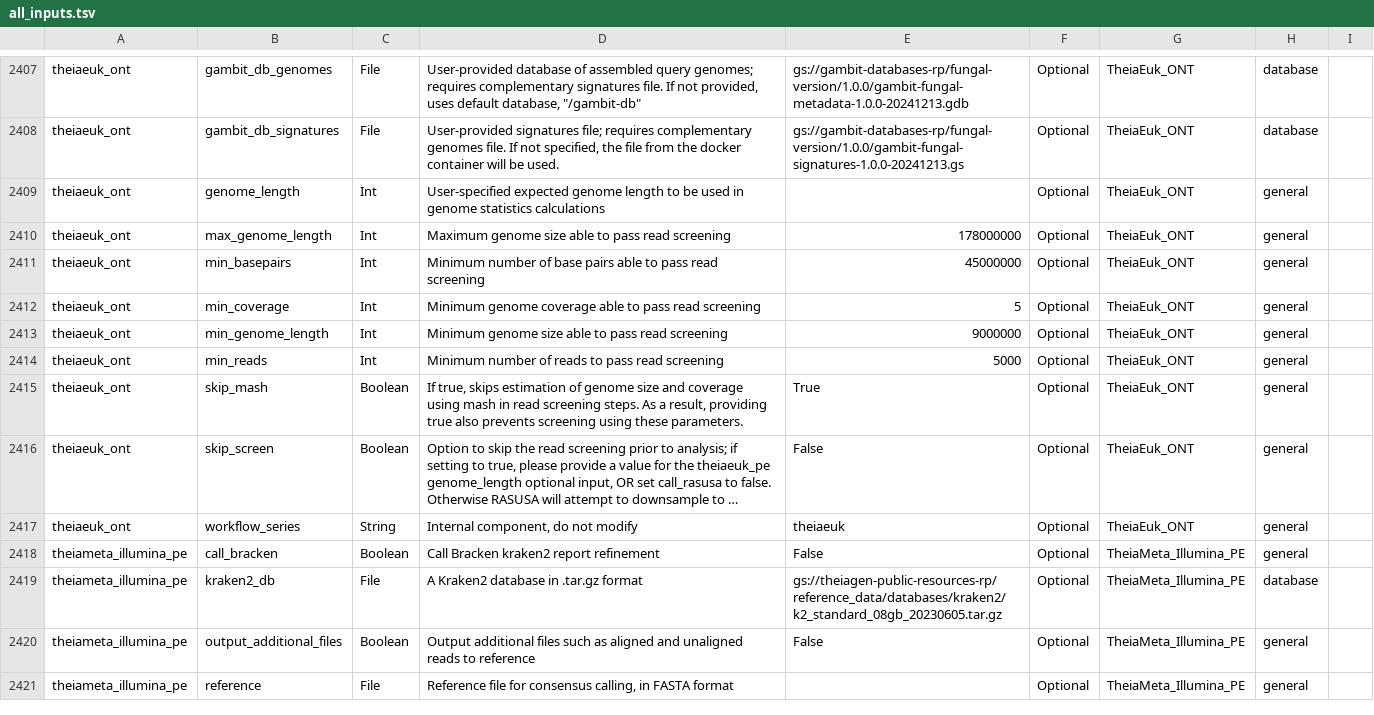
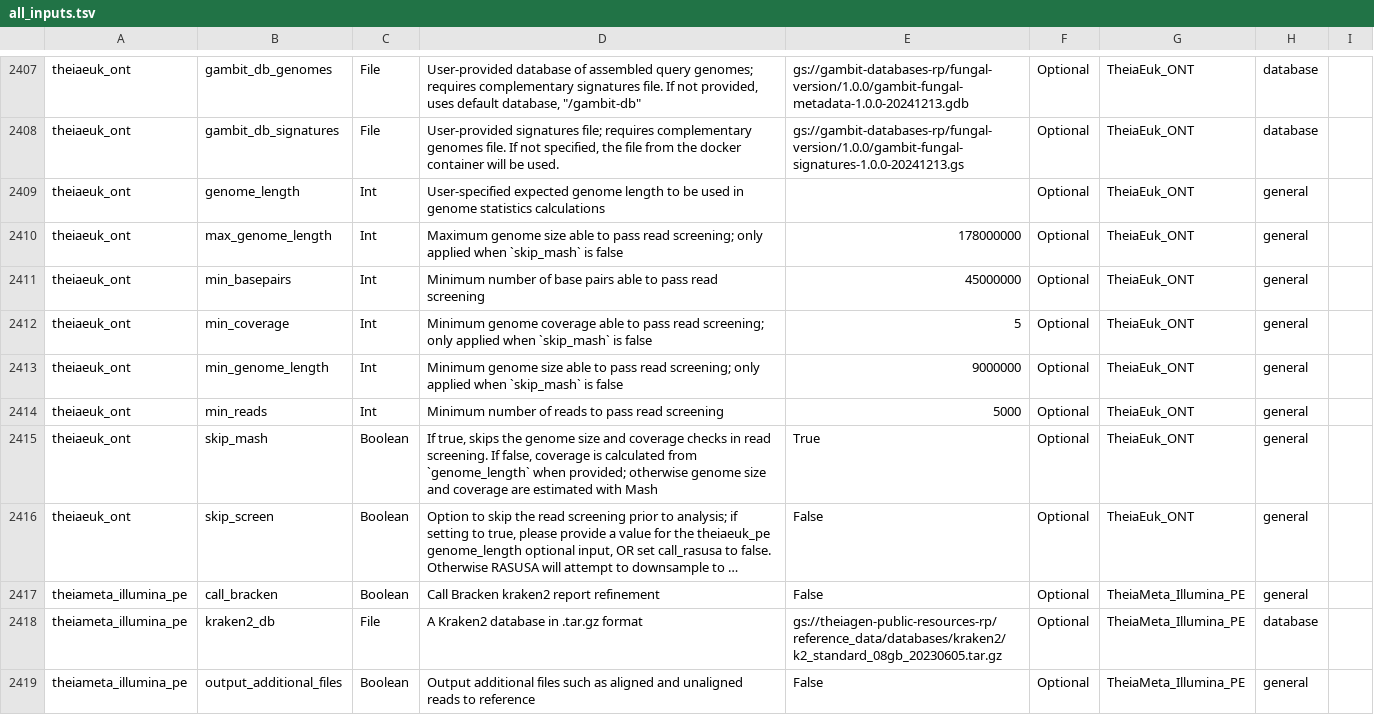
Before and after one commit to theiagen/public_health_bioinformatics, a TSV file: main/assets/tables/all_inputs.tsv, drawn as a sheet; only a part is shown, gaps mark what is left out; the shorter side is filled out with more unchanged rows; long unchanged cells end in …; the diff names each change by its address in the sheet, - before the commit and + after, or states it on an @@ line.

Commit message:
Deployed 3d7dd22a to main with Zensical 0.0.42 and mike 2.2.0+zensical-0.1.0

```diff
--- a/main/assets/tables/all_inputs.tsv
+++ b/main/assets/tables/all_inputs.tsv
-D2410: …pass read screening
+D2410: …pass read screening; only applied when `skip_mash` is false
-D2412: …pass read screening
+D2412: …pass read screening; only applied when `skip_mash` is false
-D2413: …pass read screening
+D2413: …pass read screening; only applied when `skip_mash` is false
-D2415: …true, skips estimation of genome size and coverage using mash in read screening steps. As a result, providing true also prevents screening using these parameters.
+D2415: …true, skips the genome size and coverage checks in read screening. If false, coverage is calculated from `genome_length` when provided; otherwise genome size and coverage are estimated with Mash
-row 2417: theiaeuk_ont | workflow_series | String | Internal component, do not modify | theiaeuk | Optional | TheiaEuk_ONT | general
```
Also changed, not shown: 4 other files.
